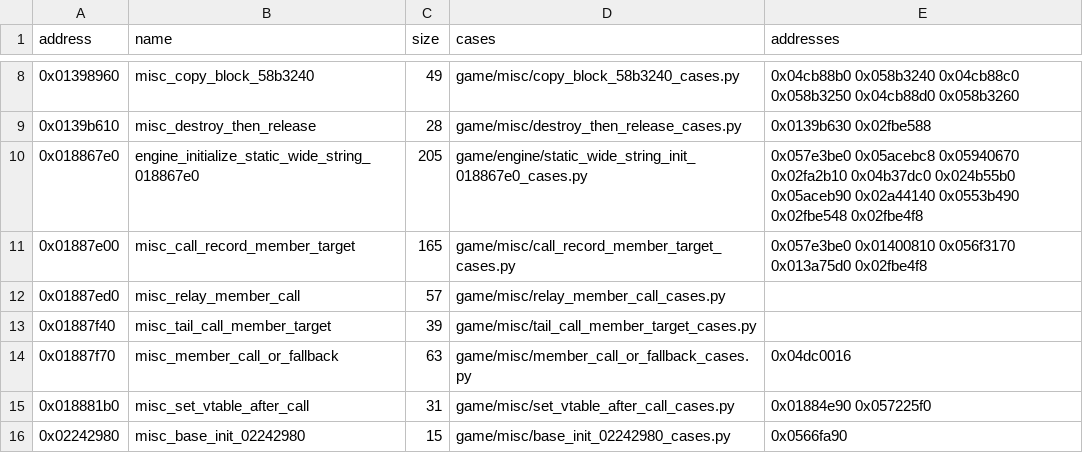
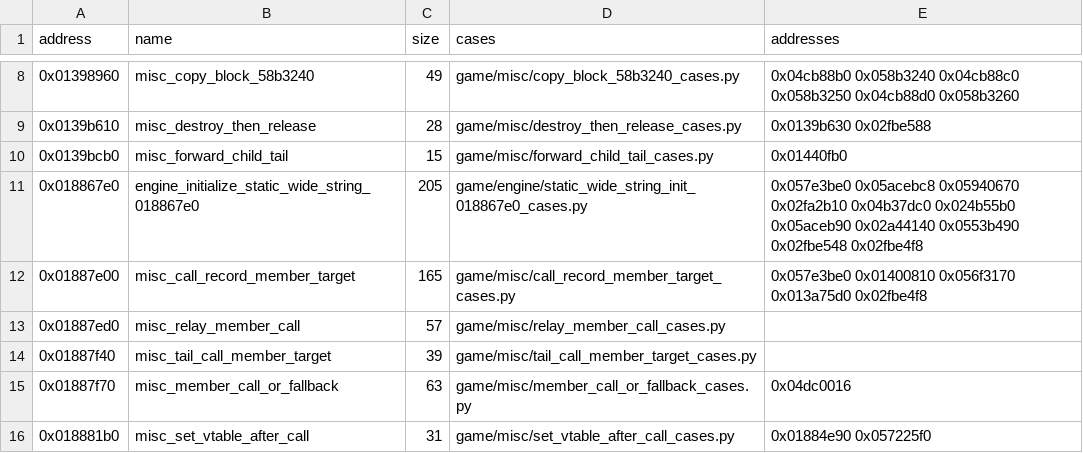
Before and after one commit to Jeffiest/Paleblood, a CSV file: game/auto/twin_exemplars.csv, drawn as a sheet; only a part is shown, gaps mark what is left out; the shorter side is filled out with more unchanged rows.

```diff
--- a/game/auto/twin_exemplars.csv
+++ b/game/auto/twin_exemplars.csv
@@ -9,2 +9,3 @@ address,name,size,cases,addresses
 0x0139b610,misc_destroy_then_release,28,game/misc/destroy_then_release_cases.py,0x0139b630 0x02fbe588
+0x0139bcb0,misc_forward_child_tail,15,game/misc/forward_child_tail_cases.py,0x01440fb0
 0x018867e0,engine_initialize_static_wide_string_018867e0,205,game/engine/static_wide_string_init_018867e0_cases.py,0x057e3be0 0x05acebc8 0x05940670 0x02fa2b10 0x04b37dc0 0x024b55b0 0x05aceb90 0x02a44140 0x0553b490 0x02fbe548 0x02fbe4f8
```
Also changed, not shown: 9 other files.
